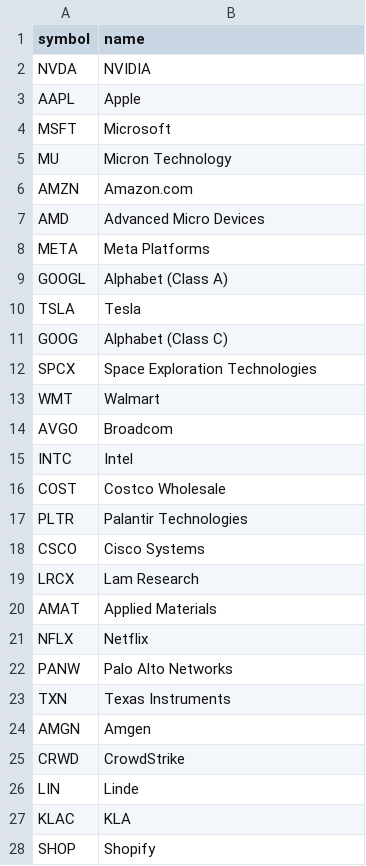
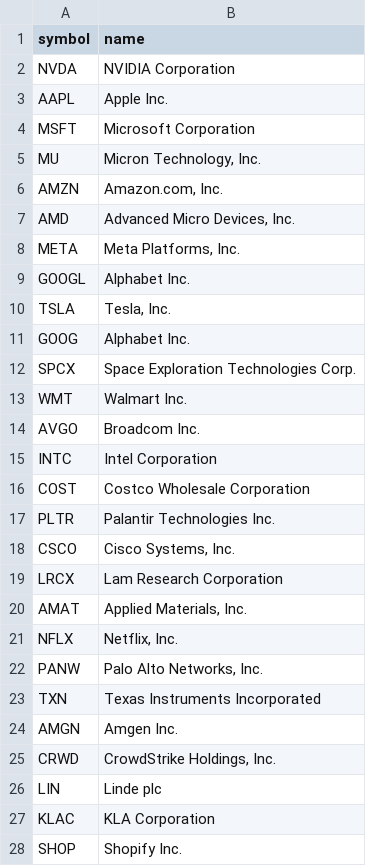
Before and after one commit to bonesy780/Bonesy-Stock-Site, a CSV file: data/constituents/nasdaq100.csv, drawn as a sheet; only a part is shown; the diff covers the shown part only.

```diff
--- a/data/constituents/nasdaq100.csv
+++ b/data/constituents/nasdaq100.csv
@@ -1,28 +1,28 @@
 symbol,name
-NVDA,NVIDIA
-AAPL,Apple
-MSFT,Microsoft
-MU,Micron Technology
-AMZN,Amazon.com
-AMD,Advanced Micro Devices
-META,Meta Platforms
-GOOGL,Alphabet (Class A)
-TSLA,Tesla
-GOOG,Alphabet (Class C)
-SPCX,Space Exploration Technologies
-WMT,Walmart
-AVGO,Broadcom
-INTC,Intel
-COST,Costco Wholesale
-PLTR,Palantir Technologies
-CSCO,Cisco Systems
-LRCX,Lam Research
-AMAT,Applied Materials
-NFLX,Netflix
-PANW,Palo Alto Networks
-TXN,Texas Instruments
-AMGN,Amgen
-CRWD,CrowdStrike
-LIN,Linde
-KLAC,KLA
-SHOP,Shopify
+NVDA,NVIDIA Corporation
+AAPL,Apple Inc.
+MSFT,Microsoft Corporation
+MU,"Micron Technology, Inc."
+AMZN,"Amazon.com, Inc."
+AMD,"Advanced Micro Devices, Inc."
+META,"Meta Platforms, Inc."
+GOOGL,Alphabet Inc.
+TSLA,"Tesla, Inc."
+GOOG,Alphabet Inc.
+SPCX,Space Exploration Technologies Corp.
+WMT,Walmart Inc.
+AVGO,Broadcom Inc.
+INTC,Intel Corporation
+COST,Costco Wholesale Corporation
+PLTR,Palantir Technologies Inc.
+CSCO,"Cisco Systems, Inc."
+LRCX,Lam Research Corporation
+AMAT,"Applied Materials, Inc."
+NFLX,"Netflix, Inc."
+PANW,"Palo Alto Networks, Inc."
+TXN,Texas Instruments Incorporated
+AMGN,Amgen Inc.
+CRWD,"CrowdStrike Holdings, Inc."
+LIN,Linde plc
+KLAC,KLA Corporation
+SHOP,Shopify Inc.
```
Also changed, not shown: 12 added rows, 12 removed rows and 62 edited cells elsewhere in this file, data/constituents/dow.csv, data/constituents/kospi200.csv, 3 other files.
